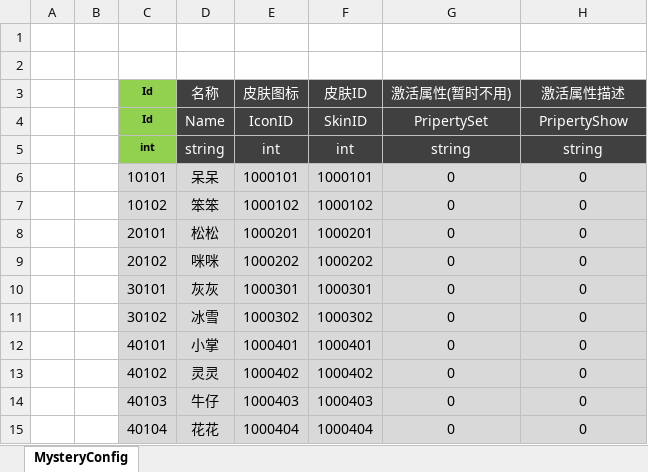
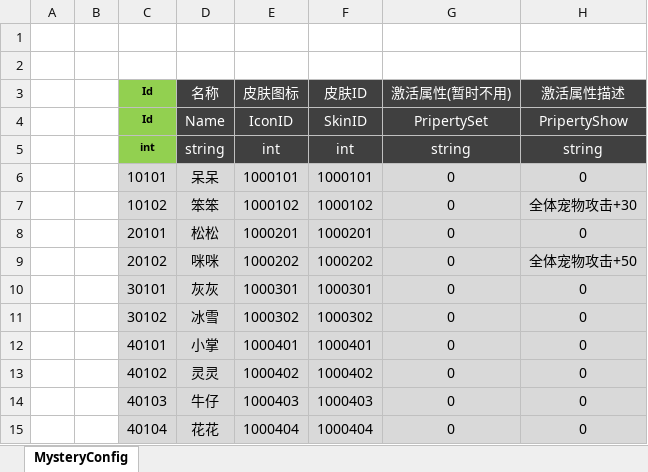
Before and after one commit to csyinghuochong/weijing, an Excel workbook: Excel/PetSkinConfig.xlsx, sheet MysteryConfig, drawn as a sheet; only a part is shown; values as stored, in another font and other column widths than the file's, no borders; the diff names each change by its address in the sheet, - before the commit and + after, or states it on an @@ line.

```diff
--- a/Excel/PetSkinConfig.xlsx (sheet MysteryConfig)
+++ b/Excel/PetSkinConfig.xlsx (sheet MysteryConfig)
-H7 (激活属性描述): 0
+H7 (激活属性描述): 全体宠物攻击+30
-H9 (激活属性描述): 0
+H9 (激活属性描述): 全体宠物攻击+50
```
Also changed, not shown: Excel/PetConfig.xlsx, 5 other files.
